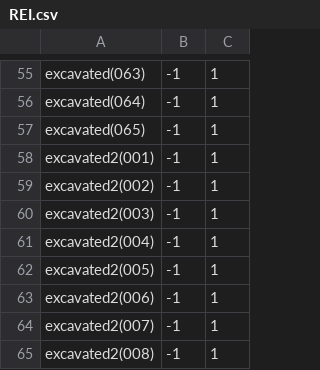
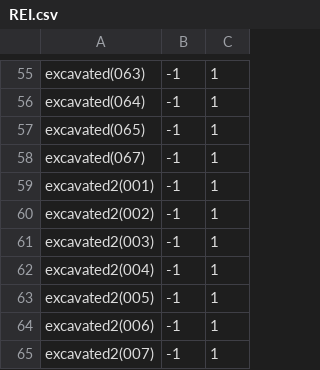
Before and after one commit to theunknowner/NN3-Fused-Donuts, a CSV file: NN3-Fused-Donuts/Training/Labels/REI.csv, drawn as a sheet; only a part is shown, gaps mark what is left out; the shorter side is filled out with more unchanged rows.

```diff
--- a/NN3-Fused-Donuts/Training/Labels/REI.csv
+++ b/NN3-Fused-Donuts/Training/Labels/REI.csv
@@ -57,2 +57,3 @@ excavated(064),-1,1
 excavated(065),-1,1
+excavated(067),-1,1
 excavated2(001),-1,1
```
Also changed, not shown: NN3-Fused-Donuts/Training/Labels/Fused-Donuts.csv, 6 other files.
